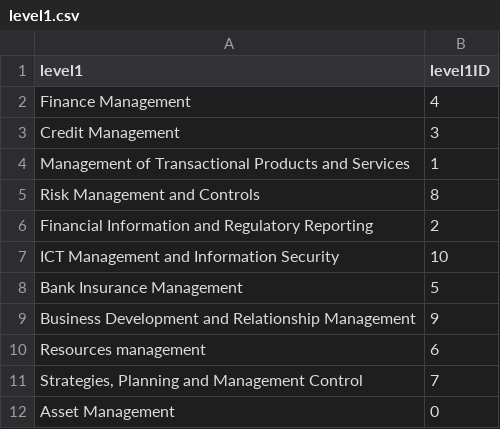
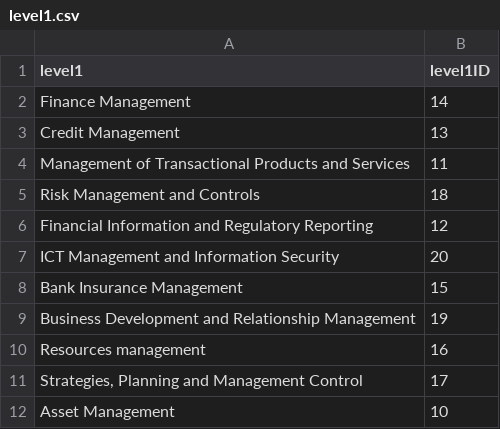
Before and after one commit to tanisharajgor/intesa-financial-processes, a CSV file: src/data/processed/relational/level1.csv, drawn as a sheet.

```diff
--- a/src/data/processed/relational/level1.csv
+++ b/src/data/processed/relational/level1.csv
@@ -1,12 +1,12 @@
 level1,level1ID
-Finance Management,4
-Credit Management,3
-Management of Transactional Products and Services,1
-Risk Management and Controls,8
-Financial Information and Regulatory Reporting,2
-ICT Management and Information Security,10
-Bank Insurance Management,5
-Business Development and Relationship Management,9
-Resources management,6
-"Strategies, Planning and Management Control",7
- Asset Management,0
+Finance Management,14
+Credit Management,13
+Management of Transactional Products and Services,11
+Risk Management and Controls,18
+Financial Information and Regulatory Reporting,12
+ICT Management and Information Security,20
+Bank Insurance Management,15
+Business Development and Relationship Management,19
+Resources management,16
+"Strategies, Planning and Management Control",17
+ Asset Management,10
```
Also changed, not shown: src/data/processed/relational/level2.csv, src/data/processed/relational/level3.csv, 5 other files.
